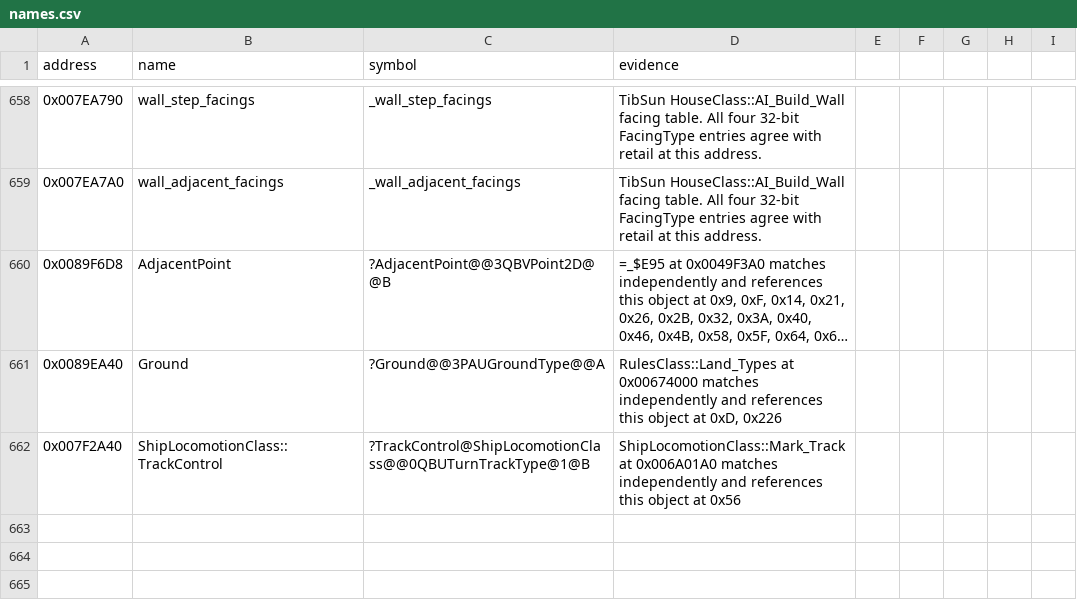
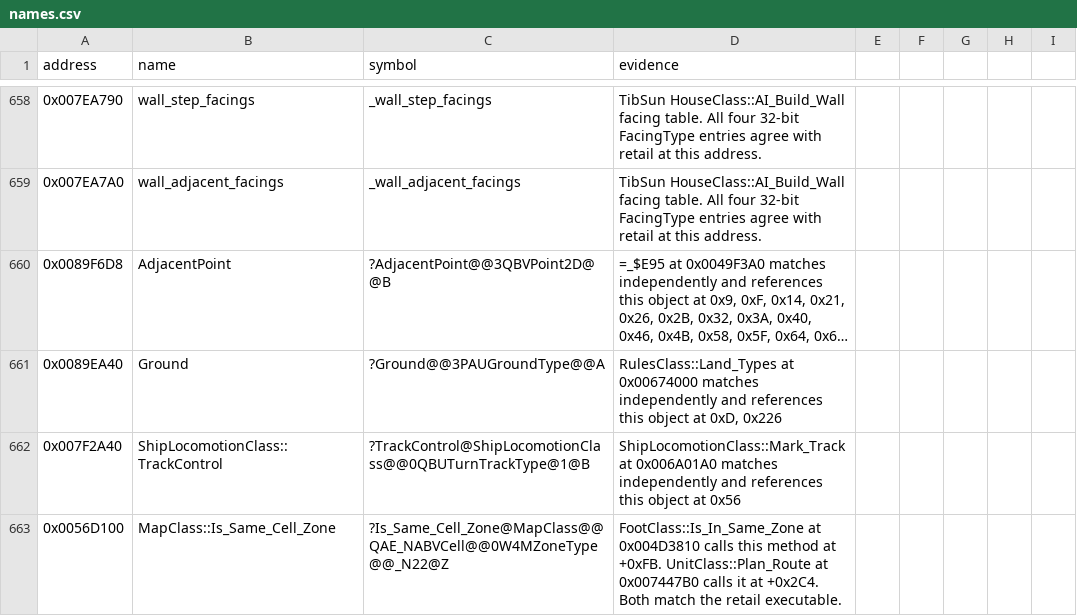
Before and after one commit to gibbo101/ra2-decomp, a CSV file: data/names.csv, drawn as a sheet; only a part is shown, gaps mark what is left out; long unchanged cells end in …; the diff names each change by its address in the sheet, - before the commit and + after, or states it on an @@ line.

Commit message:
Identify MapClass::Is_Same_Cell_Zone from matched callers

```diff
--- a/data/names.csv
+++ b/data/names.csv
+row 663: 0x0056D100 | MapClass::Is_Same_Cell_Zone | ?Is_Same_Cell_Zone@MapClass@@QAE_NABVCell@@0W4MZoneType@@_N22@Z | FootClass::Is_In_Same_Zone at 0x004D3810 calls this method at +0xFB. UnitClass::Plan_Route at 0x007447B0 calls it at +0x2C4. Both match the retail executable.
```
